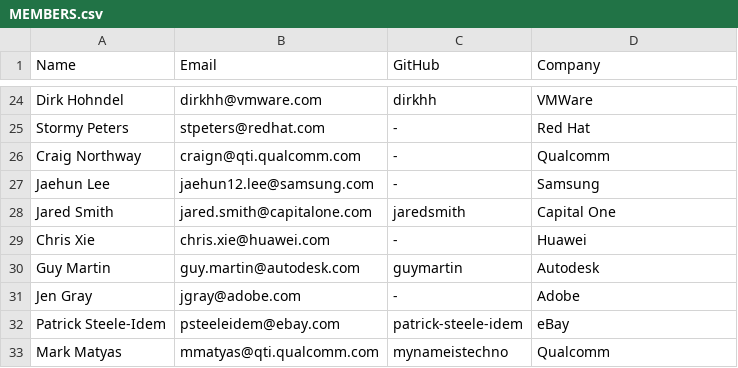
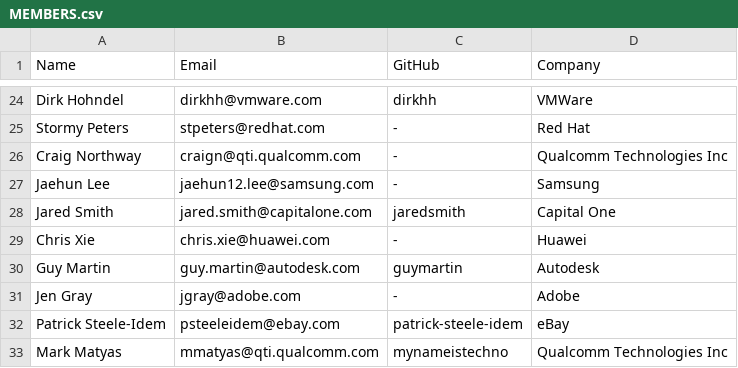
Before and after one commit to todogroup/governance, a CSV file: MEMBERS.csv, drawn as a sheet; only a part is shown, gaps mark what is left out.

Commit message:
Update Qualcomm to QTI

```diff
--- a/MEMBERS.csv
+++ b/MEMBERS.csv
@@ -25,3 +25,3 @@ Dirk Hohndel, dirkhh@vmware.com, dirkhh, VMWare
 Stormy Peters, stpeters@redhat.com, -, Red Hat
-Craig Northway, craign@qti.qualcomm.com, -, Qualcomm
+Craig Northway, craign@qti.qualcomm.com, -, Qualcomm Technologies Inc
 Jaehun Lee, jaehun12.lee@samsung.com, -, Samsung
@@ -32,2 +32,2 @@ Jen Gray, jgray@adobe.com, -, Adobe
 Patrick Steele-Idem, psteeleidem@ebay.com, patrick-steele-idem, eBay
-Mark Matyas, mmatyas@qti.qualcomm.com, mynameistechno, Qualcomm
+Mark Matyas, mmatyas@qti.qualcomm.com, mynameistechno, Qualcomm Technologies Inc
```
